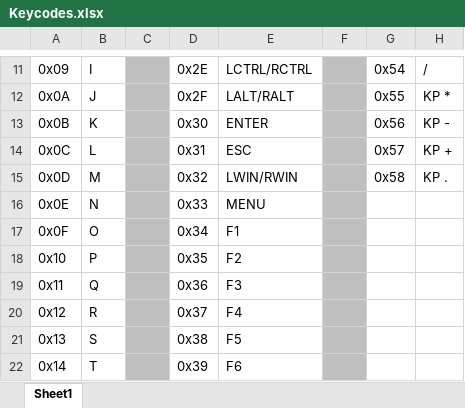
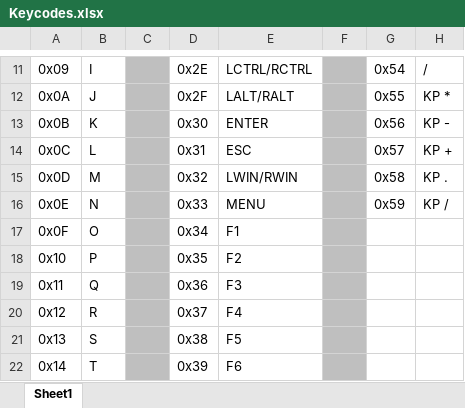
Before and after one commit to elijahlorden/Verilog-stuff, an Excel workbook: Keycodes.xlsx, sheet Sheet1, drawn as a sheet; only a part is shown, gaps mark what is left out; values as stored, in another font and other column widths than the file's, no borders; the diff names each change by its address in the sheet, - before the commit and + after, or states it on an @@ line.

Commit message:
Finished keycodeConverter, started ALU stuff
Starting with the more complicated operations first, I implemented an integer square root algorithm.

```diff
--- a/Keycodes.xlsx (sheet Sheet1)
+++ b/Keycodes.xlsx (sheet Sheet1)
-G16: (empty)
+G16: 0x59
-H16: (empty)
+H16: KP /
```
Also changed, not shown: 5 other files.
